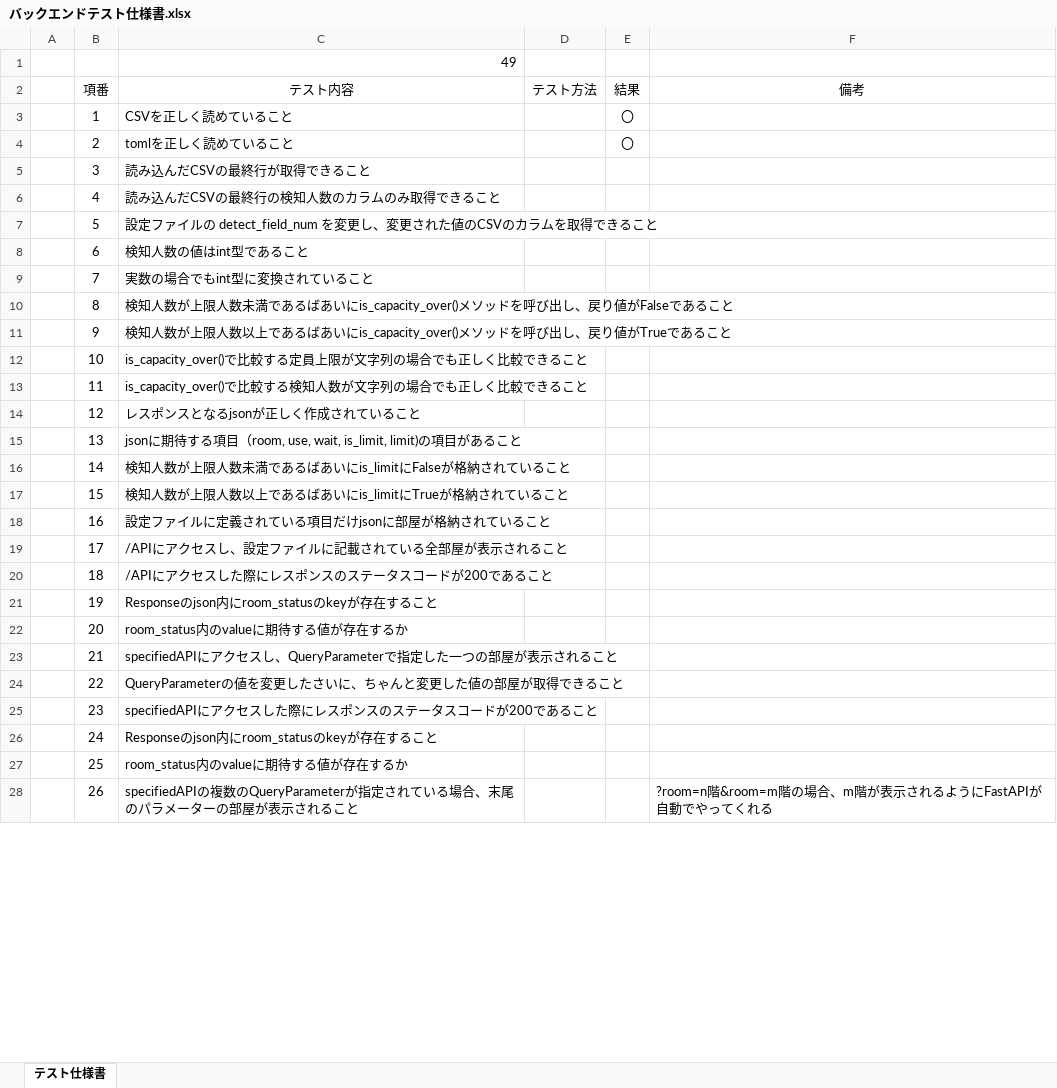
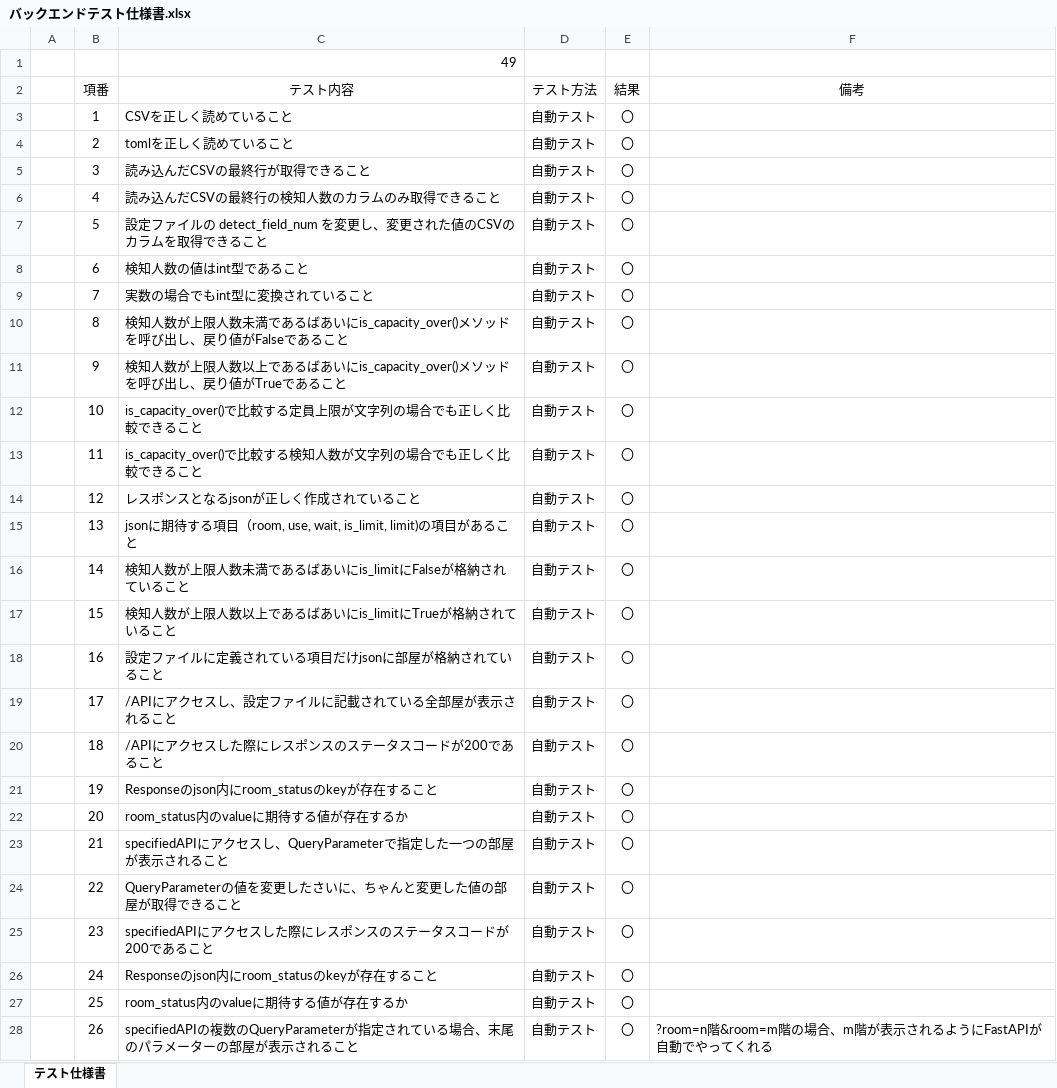
Before and after one commit to kato-hiroaki0610/smoking-area-count, an Excel workbook: 設計/バックエンドテスト仕様書.xlsx, sheet テスト仕様書, drawn as a sheet; only a part is shown; values as stored, in another font and other column widths than the file's, no borders; the diff covers the shown part only; the diff names each change by its address in the sheet, - before the commit and + after, or states it on an @@ line.

Commit message:
Update: テスト結果を追記

```diff
--- a/設計/バックエンドテスト仕様書.xlsx (sheet テスト仕様書)
+++ b/設計/バックエンドテスト仕様書.xlsx (sheet テスト仕様書)
-D3:D28 (テスト方法): (empty)
+D3:D28 (テスト方法): 自動テスト
-E5:E28 (結果): (empty)
+E5:E28 (結果): 〇
```
Also changed, not shown: 46 edited cells elsewhere in this sheet.
